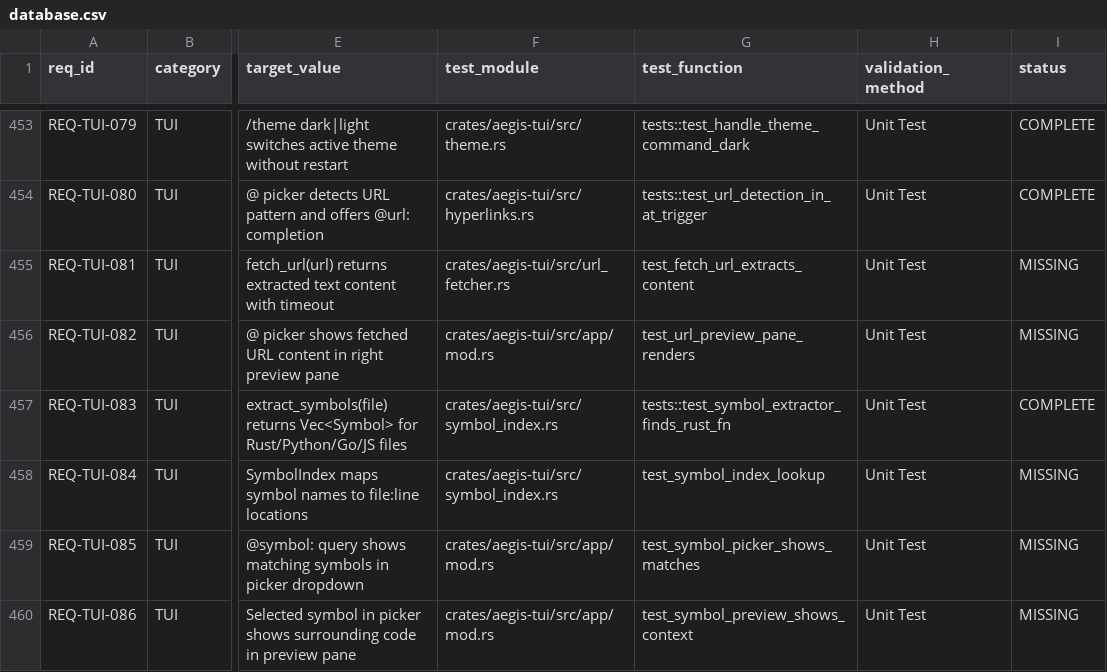
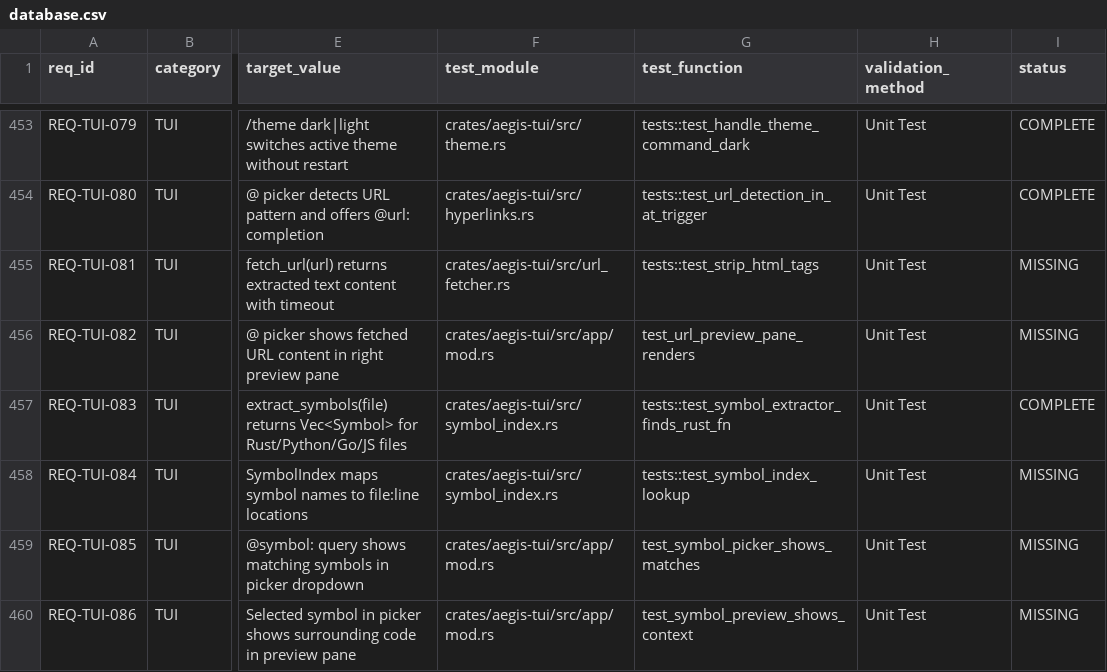
Before and after one commit to rtmx-ai/aegis-cli, a CSV file: .rtmx/database.csv, drawn as a sheet; only a part is shown, gaps mark what is left out; the diff names each change by its address in the sheet, - before the commit and + after, or states it on an @@ line.

```diff
--- a/.rtmx/database.csv
+++ b/.rtmx/database.csv
-G455 (test_function): test_fetch_url_extracts_content
+G455 (test_function): tests::test_strip_html_tags
-G458 (test_function): test_symbol_index_lookup
+G458 (test_function): tests::test_symbol_index_lookup
```
Also changed, not shown: 6 other files.
